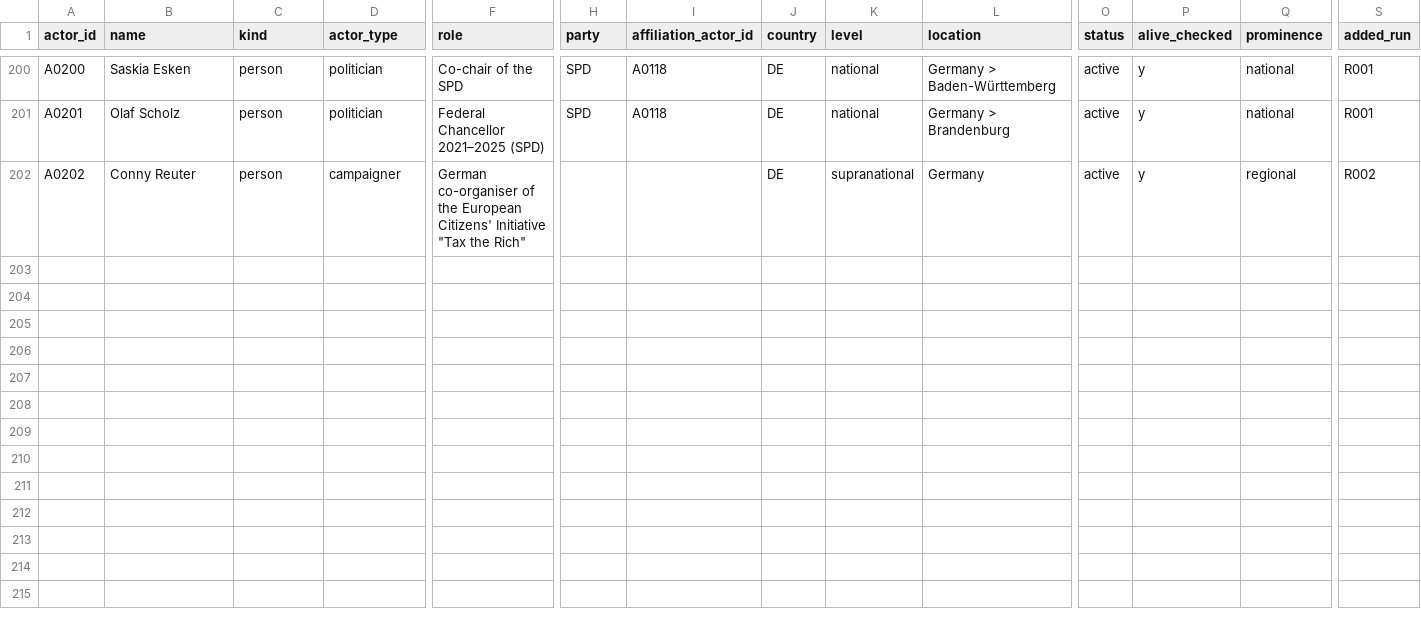
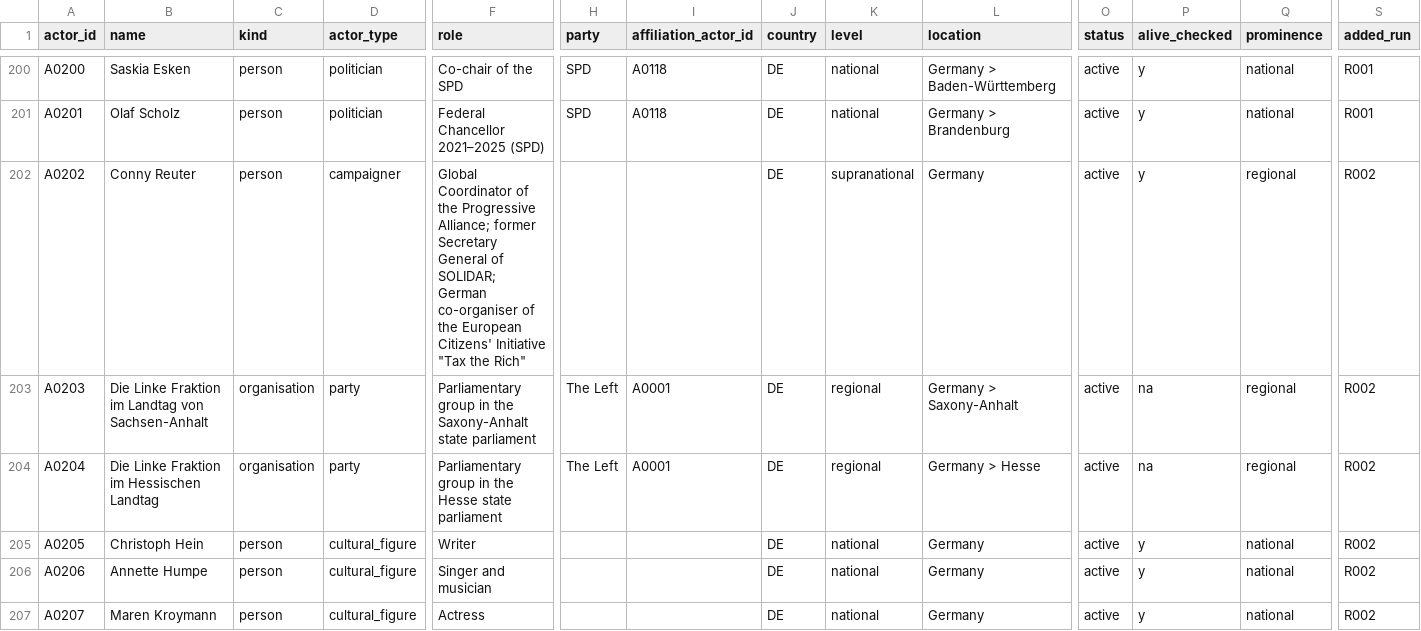
Before and after one commit to Egalitaristen/wealth-tax-database, a CSV file: data/de/actors.csv, drawn as a sheet; only a part is shown, gaps mark what is left out; rows hold the shown columns only; the diff covers the shown part only; the diff names each change by its address in the sheet, - before the commit and + after, or states it on an @@ line.

```diff
--- a/data/de/actors.csv
+++ b/data/de/actors.csv
-F202 (role): German co-organiser…
+F202 (role): Global Coordinator of the Progressive Alliance; former Secretary General of SOLIDAR; German co-organiser…
+row 203: A0203 | Die Linke Fraktion im Landtag von Sachsen-Anhalt | organisation | party | Parliamentary group in the Saxony-Anhalt state parliament | The Left | A0001 | DE | regional | Germany > Saxony-Anhalt | active | na | regional | R002
+row 204: A0204 | Die Linke Fraktion im Hessischen Landtag | organisation | party | Parliamentary group in the Hesse state parliament | The Left | A0001 | DE | regional | Germany > Hesse | active | na | regional | R002
+row 205: A0205 | Christoph Hein | person | cultural_figure | Writer |  |  | DE | national | Germany | active | y | national | R002
+row 206: A0206 | Annette Humpe | person | cultural_figure | Singer and musician |  |  | DE | national | Germany | active | y | national | R002
+row 207: A0207 | Maren Kroymann | person | cultural_figure | Actress |  |  | DE | national | Germany | active | y | national | R002
```
Also changed, not shown: 5 added rows and 1 edited cell elsewhere in this file, data/de/exclusions.csv, data/de/geo_units.csv, 2 other files.
